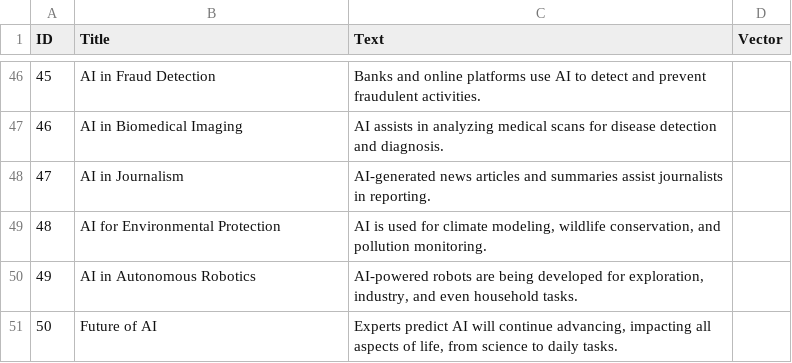
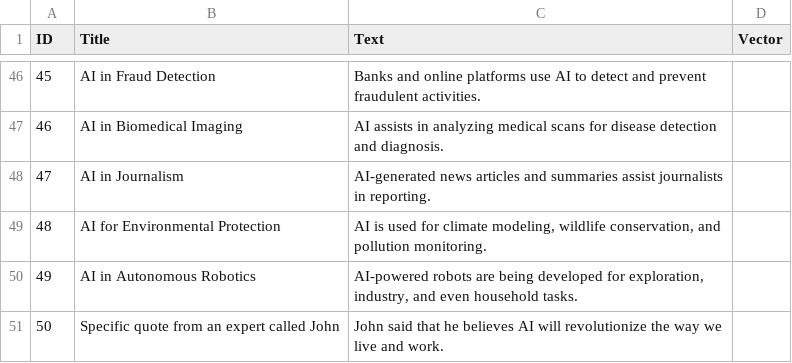
Before and after one commit to alexbarsan944/rag, a CSV file: data/knowledge_base.csv, drawn as a sheet; only a part is shown, gaps mark what is left out.

```diff
--- a/data/knowledge_base.csv
+++ b/data/knowledge_base.csv
@@ -50,2 +50,2 @@ ID,Title,Text,Vector
 49,AI in Autonomous Robotics,"AI-powered robots are being developed for exploration, industry, and even household tasks.",
-50,Future of AI,"Experts predict AI will continue advancing, impacting all aspects of life, from science to daily tasks.",
+50,Specific quote from an expert called John,"John said that he believes AI will revolutionize the way we live and work.",
```
Also changed, not shown: 8 other files.
